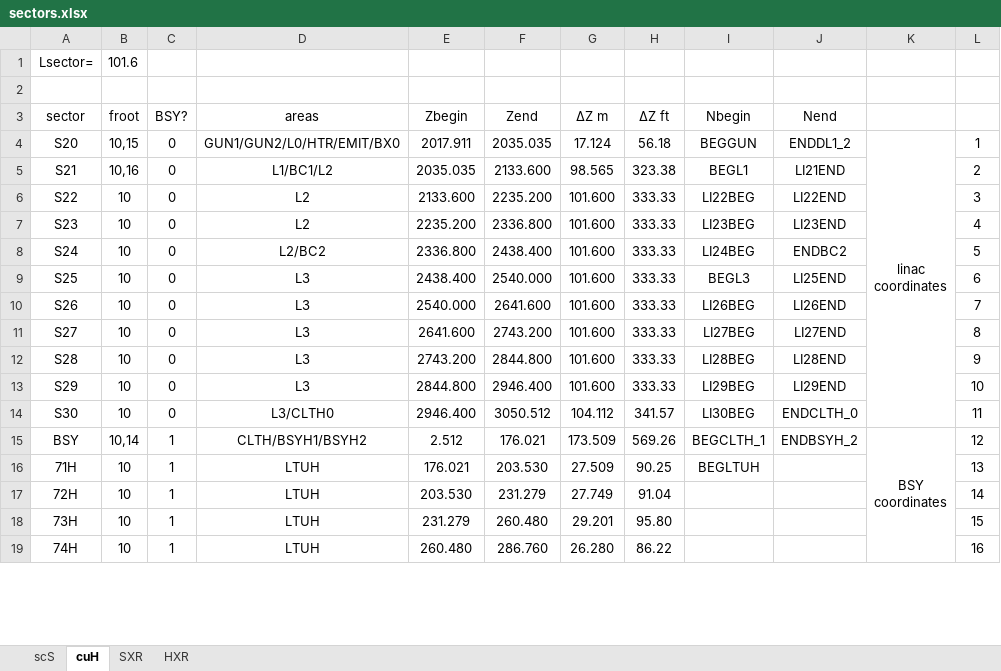
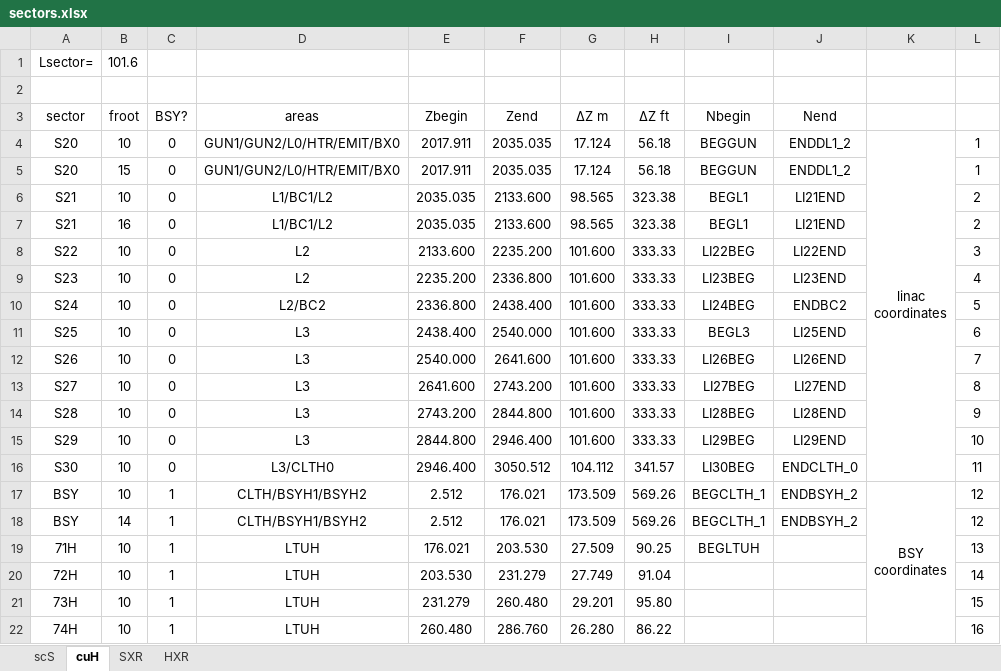
Before and after one commit to slaclab/lcls-lattice, an Excel workbook: python/scripts/oracle_upload/sectors.xlsx, sheet cuH, drawn as a sheet; only a part is shown; values as stored, in another font and other column widths than the file's, no borders; addresses are those after the commit; the diff names each change by its address in the sheet, - before the commit and + after, or states it on an @@ line.

```diff
--- a/python/scripts/oracle_upload/sectors.xlsx (sheet cuH)
+++ b/python/scripts/oracle_upload/sectors.xlsx (sheet cuH)
-B4 (froot): 10,15
+B4 (froot): 10
+row 5: S20 | 15 | 0 | GUN1/GUN2/L0/HTR/EMIT/BX0 | 2017.911 | 2035.035 | 17.124 | 56.18 | BEGGUN | ENDDL1_2 |  | 1
-B6 (froot): 10,16
+B6 (froot): 10
+row 7: S21 | 16 | 0 | L1/BC1/L2 | 2035.035 | 2133.600 | 98.565 | 323.38 | BEGL1 | LI21END |  | 2
-B17 (froot): 10,14
+B17 (froot): 10
+row 18: BSY | 14 | 1 | CLTH/BSYH1/BSYH2 | 2.512 | 176.021 | 173.509 | 569.26 | BEGCLTH_1 | ENDBSYH_2 |  | 12
```
Also changed, not shown: sheet scS, formulas that keep their value, 1 other file.
